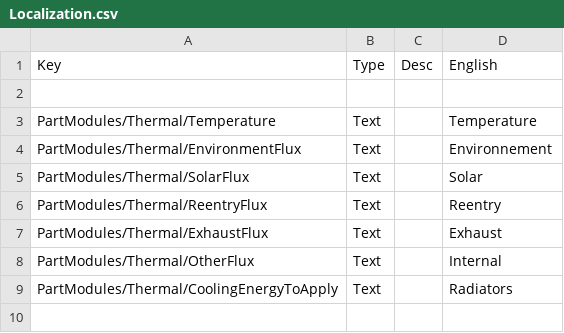
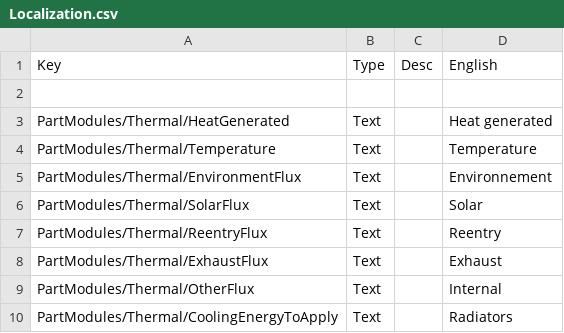
Before and after one commit to pasalvetti/meltdown, a CSV file: Config/Localization.csv, drawn as a sheet; the diff names each change by its address in the sheet, - before the commit and + after, or states it on an @@ line.

Commit message:
Add Module Command as heating part

```diff
--- a/Config/Localization.csv
+++ b/Config/Localization.csv
+row 3: PartModules/Thermal/HeatGenerated | Text |  | Heat generated
```
Also changed, not shown: 5 other files.
